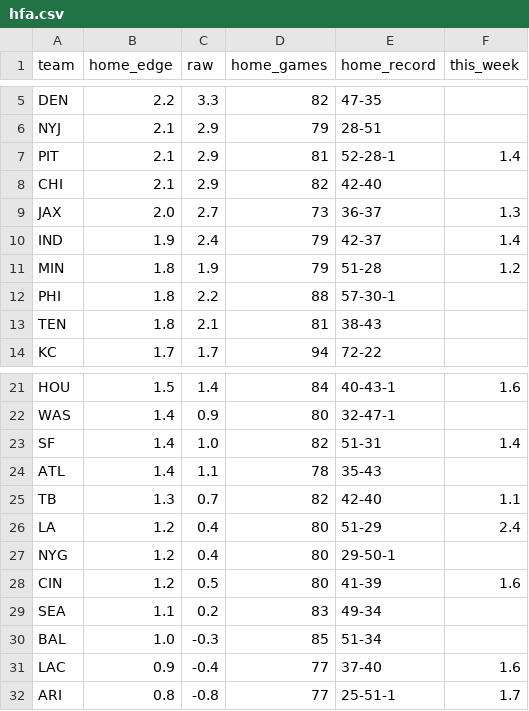
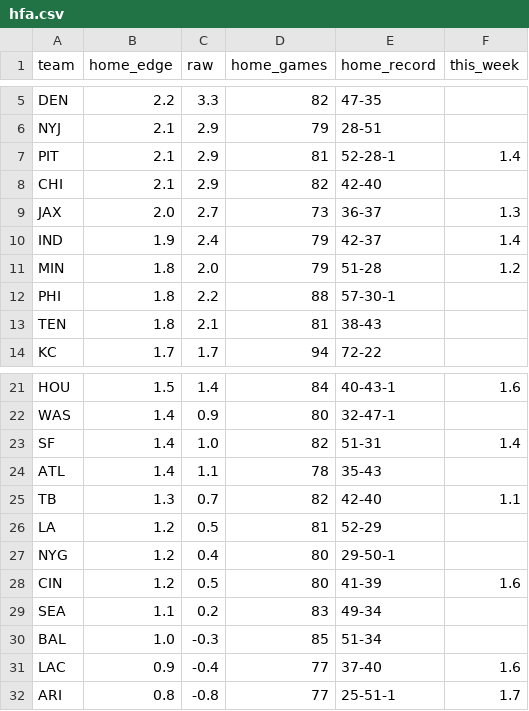
Before and after one commit to aatrain23/prop-card, a CSV file: nfl-data/hfa.csv, drawn as a sheet; only a part is shown, gaps mark what is left out.

```diff
--- a/nfl-data/hfa.csv
+++ b/nfl-data/hfa.csv
@@ -10,3 +10,3 @@ JAX,2.0,2.7,73,36-37,1.3
 IND,1.9,2.4,79,42-37,1.4
-MIN,1.8,1.9,79,51-28,1.2
+MIN,1.8,2.0,79,51-28,1.2
 PHI,1.8,2.2,88,57-30-1,
@@ -25,3 +25,3 @@ ATL,1.4,1.1,78,35-43,
 TB,1.3,0.7,82,42-40,1.1
-LA,1.2,0.4,80,51-29,2.4
+LA,1.2,0.5,81,52-29,
 NYG,1.2,0.4,80,29-50-1,
```
Also changed, not shown: nfl-data/bet_log.csv, nfl-data/bets.csv, 14 other files.
